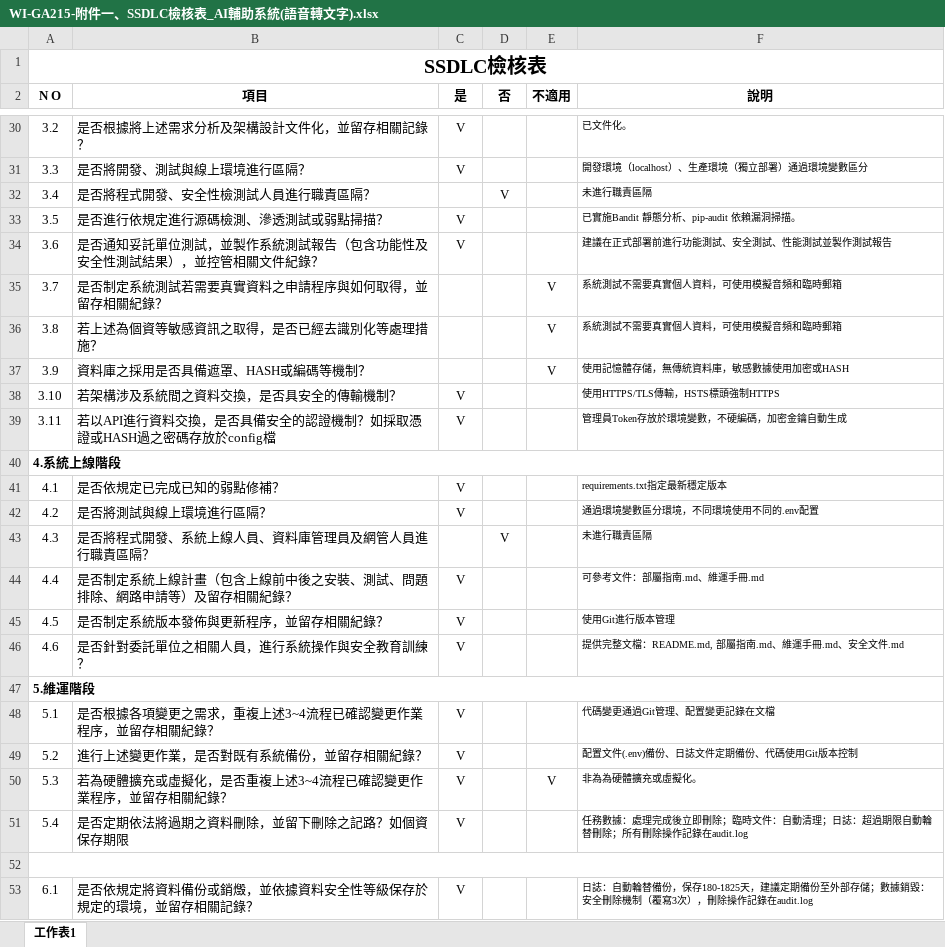
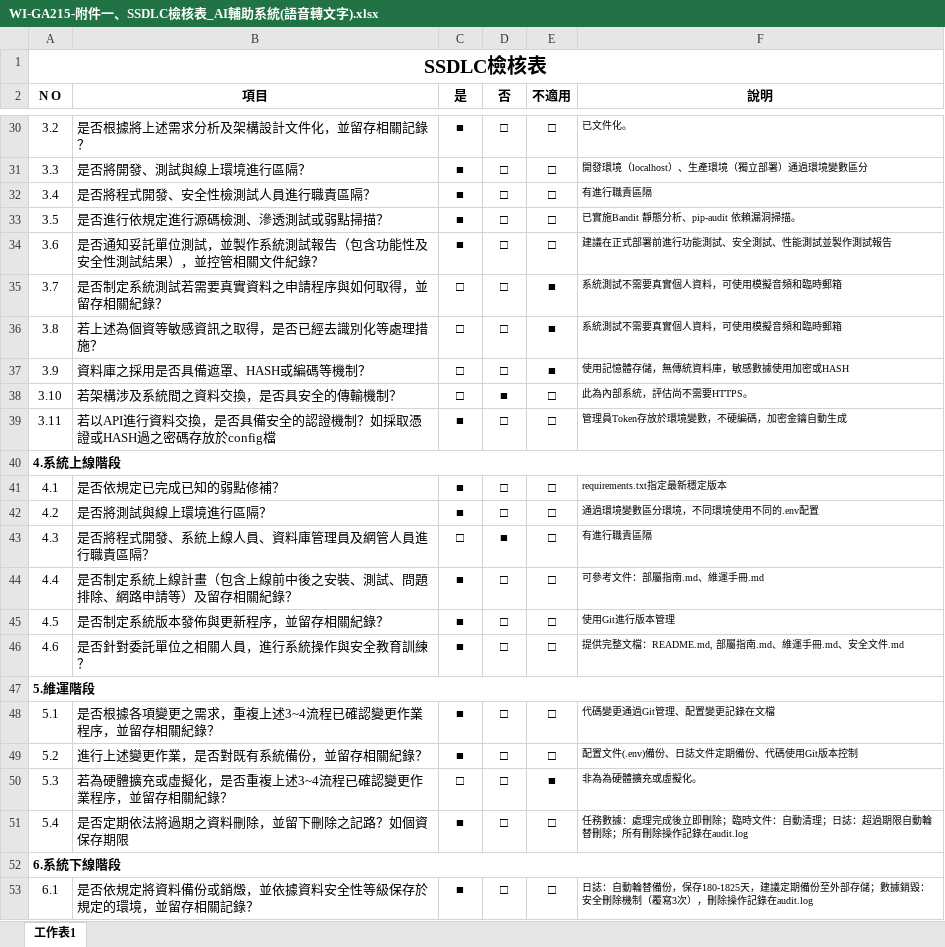
Before and after one commit to zx90316/Speech-to-text, an Excel workbook: 開發文件/WI-GA215-附件一、SSDLC檢核表_AI輔助系統(語音轉文字).xlsx, sheet 工作表1, drawn as a sheet; only a part is shown, gaps mark what is left out; values as stored, in another font and other column widths than the file's, no borders; the diff covers the shown part only; the diff names each change by its address in the sheet, - before the commit and + after, or states it on an @@ line.

```diff
--- a/開發文件/WI-GA215-附件一、SSDLC檢核表_AI輔助系統(語音轉文字).xlsx (sheet 工作表1)
+++ b/開發文件/WI-GA215-附件一、SSDLC檢核表_AI輔助系統(語音轉文字).xlsx (sheet 工作表1)
-C30:C31 (是): V
+C30:C31 (是): ■
-D30:D31 (否): (empty)
+D30:D31 (否): □
-E30:E34 (不適用): (empty)
+E30:E34 (不適用): □
-C32 (是): (empty)
+C32 (是): ■
-D32 (否): V
+D32 (否): □
-F32 (說明): 未進行職責區隔
+F32 (說明): 有進行職責區隔
-C33:C34 (是): V
+C33:C34 (是): ■
-D33:D37 (否): (empty)
+D33:D37 (否): □
-C35:C37 (是): (empty)
+C35:C37 (是): □
-E35:E37 (不適用): V
+E35:E37 (不適用): ■
-C38 (是): V
+C38 (是): □
-D38 (否): (empty)
+D38 (否): ■
-E38:E39 (不適用): (empty)
+E38:E39 (不適用): □
-F38 (說明): 使用HTTPS/TLS傳輸，HSTS標頭強制HTTPS
+F38 (說明): 此為內部系統，評估尚不需要HTTPS。
-C39 (是): V
+C39 (是): ■
-D39 (否): (empty)
+D39 (否): □
-C41:C42 (是): V
+C41:C42 (是): ■
-D41:D42 (否): (empty)
+D41:D42 (否): □
-E41:E46 (不適用): (empty)
+E41:E46 (不適用): □
-C43 (是): (empty)
+C43 (是): □
-D43 (否): V
+D43 (否): ■
-F43 (說明): 未進行職責區隔
+F43 (說明): 有進行職責區隔
-C44:C46 (是): V
+C44:C46 (是): ■
-D44:D46 (否): (empty)
+D44:D46 (否): □
-C48:C49 (是): V
+C48:C49 (是): ■
-D48:D51 (否): (empty)
+D48:D51 (否): □
-E48:E49 (不適用): (empty)
+E48:E49 (不適用): □
-C50 (是): V
+C50 (是): □
-E50 (不適用): V
+E50 (不適用): ■
-C51 (是): V
+C51 (是): ■
-E51 (不適用): (empty)
+E51 (不適用): □
-A52 (N O): (empty)
+A52 (N O): 6.系統下線階段
-C53 (是): V
+C53 (是): ■
-D53 (否): (empty)
+D53 (否): □
-E53 (不適用): (empty)
+E53 (不適用): □
```
Also changed, not shown: 73 edited cells elsewhere in this sheet.
